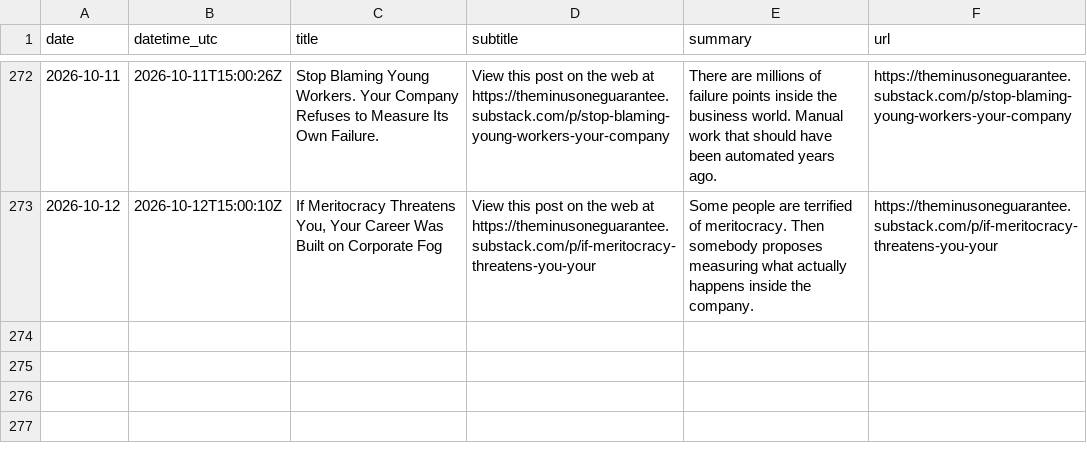
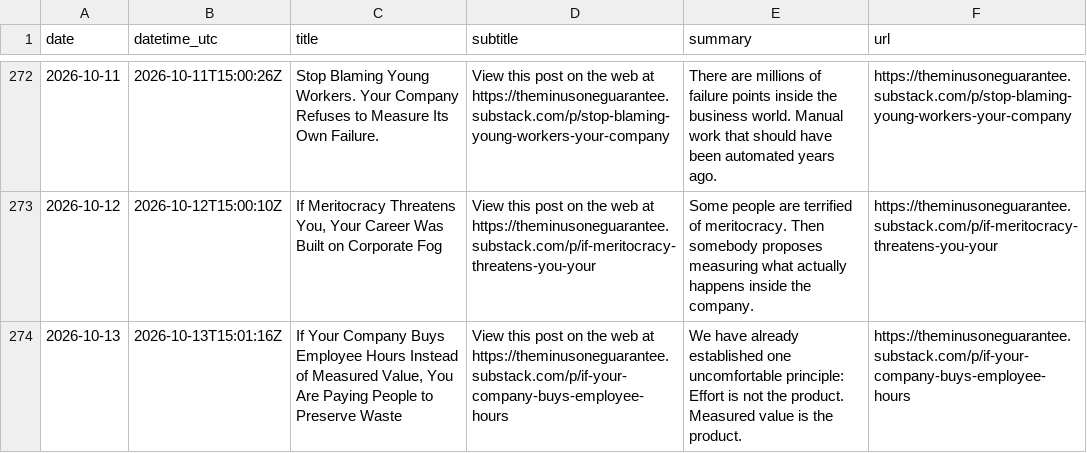
Before and after one commit to massimilianobanini/theminusoneguarantee-sitemap, a CSV file: articles.csv, drawn as a sheet; only a part is shown, gaps mark what is left out; the diff names each change by its address in the sheet, - before the commit and + after, or states it on an @@ line.

```diff
--- a/articles.csv
+++ b/articles.csv
+row 274: 2026-10-13 | 2026-10-13T15:01:16Z | If Your Company Buys Employee Hours Instead of Measured Value, You Are Paying People to Preserve Waste | View this post on the web at https://theminusoneguarantee.substack.com/p/if-your-company-buys-employee-hours | We have already established one uncomfortable principle: Effort is not the product. Measured value is the product. | https://theminusoneguarantee.substack.com/p/if-your-company-buys-employee-hours
```
Also changed, not shown: 10 other files.
